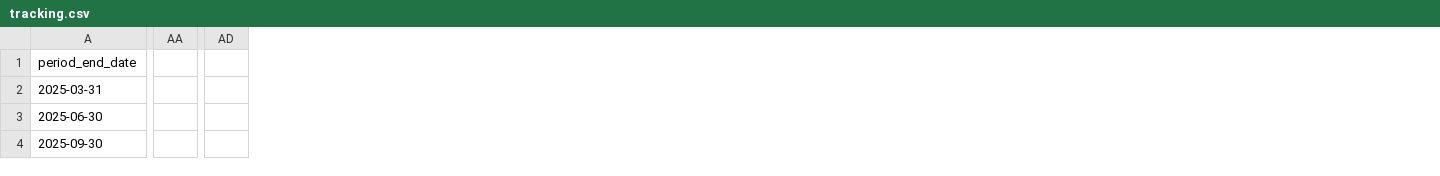
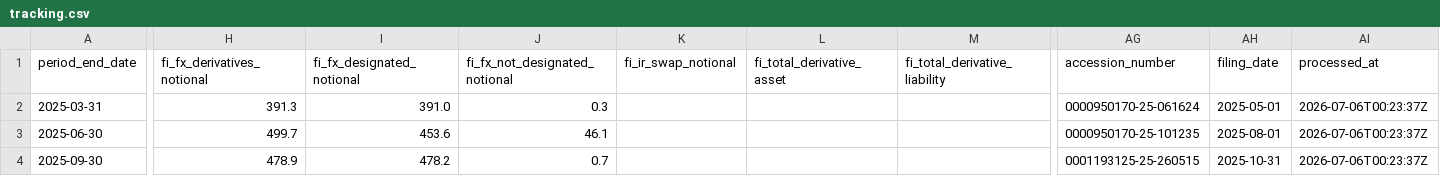
Before and after one commit to lukasbecker36-dot/sec-derivatives-, a CSV file: output/chd/tracking.csv, drawn as a sheet; only a part is shown, gaps mark what is left out; removed rows and columns are numbered as before the commit, all else as after; the diff covers the shown part only; the diff names each change by its address in the sheet, - before the commit and + after, or states it on an @@ line.

```diff
--- a/output/chd/tracking.csv
+++ b/output/chd/tracking.csv
+column H (fi_fx_derivatives_notional), rows 2-4: 391.3 | 499.7 | 478.9
+column I (fi_fx_designated_notional), rows 2-4: 391.0 | 453.6 | 478.2
+column J (fi_fx_not_designated_notional), rows 2-4: 0.3 | 46.1 | 0.7
+column K (fi_ir_swap_notional), empty
+column L (fi_total_derivative_asset), empty
+column M (fi_total_derivative_liability), empty
-column AA, empty
-column AD, empty
+column AG (accession_number), rows 2-4: 0000950170-25-061624 | 0000950170-25-101235 | 0001193125-25-260515
+column AH (filing_date), rows 2-4: 2025-05-01 | 2025-08-01 | 2025-10-31
+column AI (processed_at), rows 2-4: all 2026-07-06T00:23:37Z
```
Also changed, not shown: 1 added column, 2 removed columns and 44 edited cells elsewhere in this file, backfill/state.csv, output/br/tracking.csv, 9 other files.
